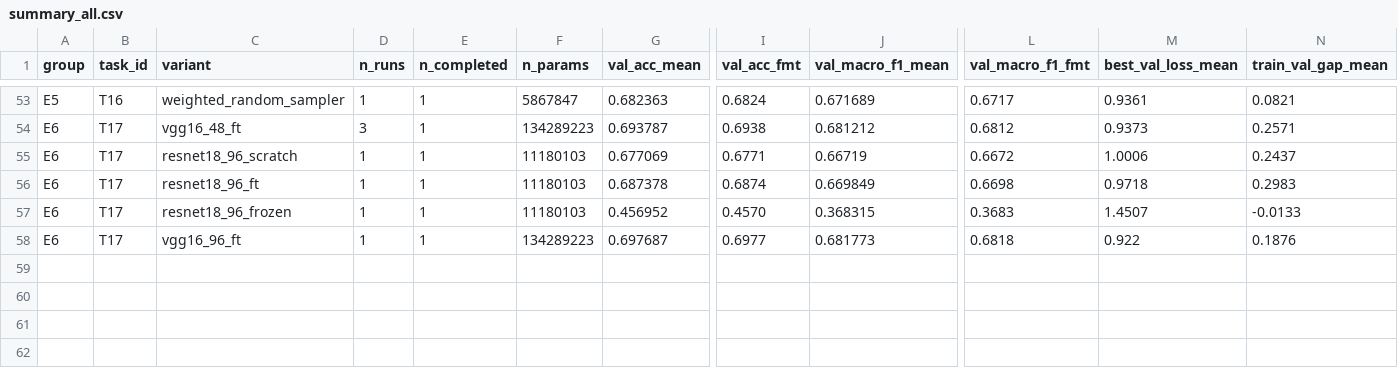
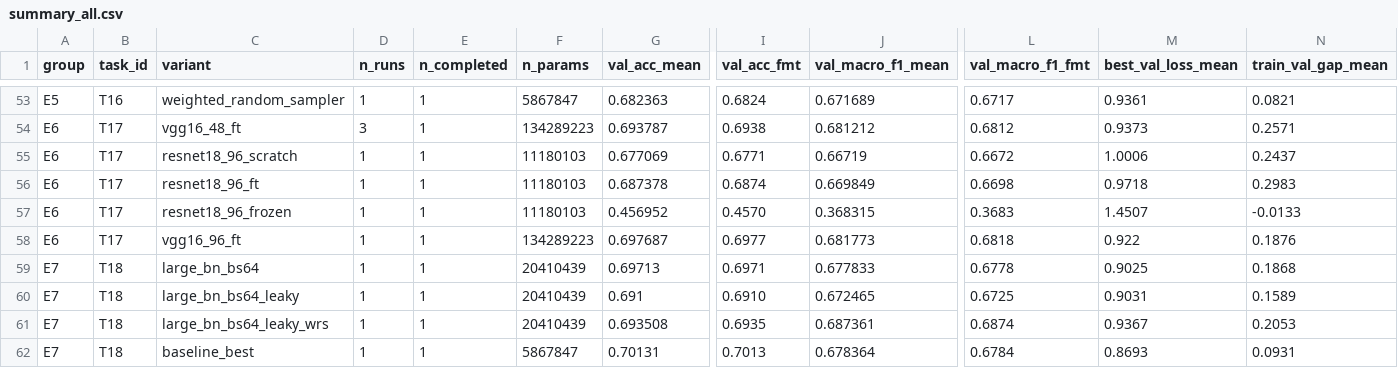
Before and after one commit to lpnHai2005/DeepLearning_Group, a CSV file: BTL02/report/tables/summary_all.csv, drawn as a sheet; only a part is shown, gaps mark what is left out; rows hold the shown columns only; the diff names each change by its address in the sheet, - before the commit and + after, or states it on an @@ line.

```diff
--- a/BTL02/report/tables/summary_all.csv
+++ b/BTL02/report/tables/summary_all.csv
+row 59: E7 | T18 | large_bn_bs64 | 1 | 1 | 20410439 | 0.69713 | 0.6971 | 0.677833 | 0.6778 | 0.9025 | 0.1868
+row 60: E7 | T18 | large_bn_bs64_leaky | 1 | 1 | 20410439 | 0.691 | 0.6910 | 0.672465 | 0.6725 | 0.9031 | 0.1589
+row 61: E7 | T18 | large_bn_bs64_leaky_wrs | 1 | 1 | 20410439 | 0.693508 | 0.6935 | 0.687361 | 0.6874 | 0.9367 | 0.2053
+row 62: E7 | T18 | baseline_best | 1 | 1 | 5867847 | 0.70131 | 0.7013 | 0.678364 | 0.6784 | 0.8693 | 0.0931
```
Also changed, not shown: 9 other files.
